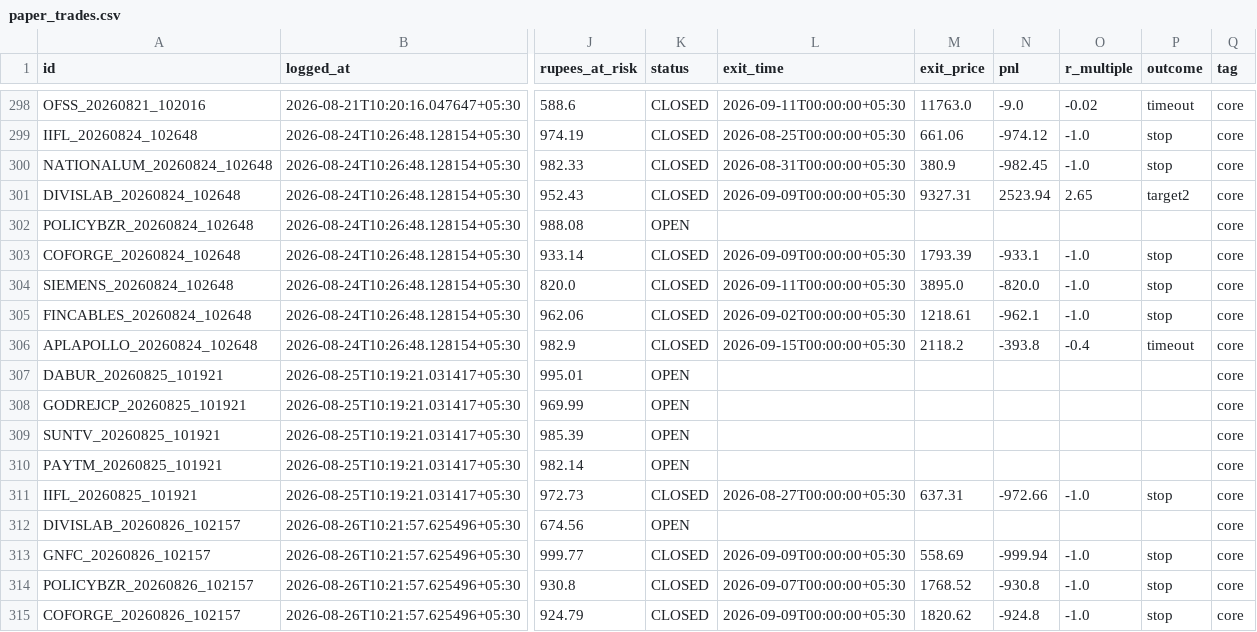
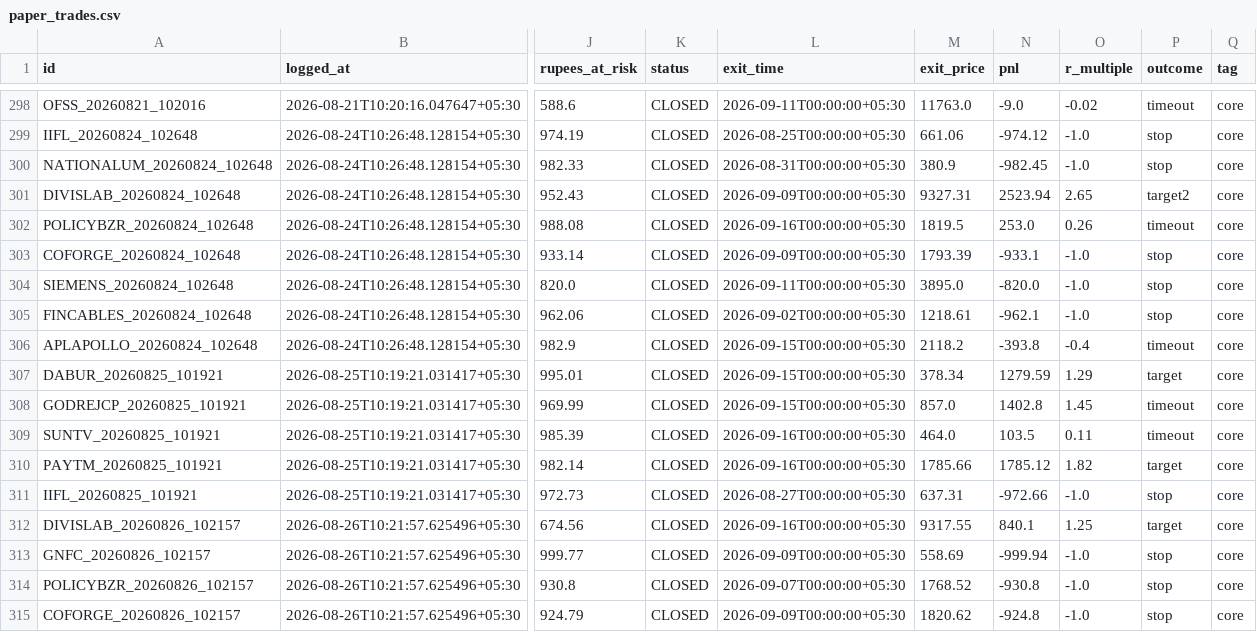
Before and after one commit to Arnav2412/trading-bot, a CSV file: reports/paper_trades.csv, drawn as a sheet; only a part is shown, gaps mark what is left out; the diff covers the shown part only; the diff names each change by its address in the sheet, - before the commit and + after, or states it on an @@ line.

```diff
--- a/reports/paper_trades.csv
+++ b/reports/paper_trades.csv
-K302 (status): OPEN
+K302 (status): CLOSED
-L302 (exit_time): (empty)
+L302 (exit_time): 2026-09-16T00:00:00+05:30
-M302 (exit_price): (empty)
+M302 (exit_price): 1819.5
-N302 (pnl): (empty)
+N302 (pnl): 253.0
-O302 (r_multiple): (empty)
+O302 (r_multiple): 0.26
-P302 (outcome): (empty)
+P302 (outcome): timeout
-K307:K310 (status): OPEN
+K307:K310 (status): CLOSED
-L307:L308 (exit_time): (empty)
+L307:L308 (exit_time): 2026-09-15T00:00:00+05:30
-M307 (exit_price): (empty)
+M307 (exit_price): 378.34
-N307 (pnl): (empty)
+N307 (pnl): 1279.59
-O307 (r_multiple): (empty)
+O307 (r_multiple): 1.29
-P307 (outcome): (empty)
+P307 (outcome): target
-M308 (exit_price): (empty)
+M308 (exit_price): 857.0
-N308 (pnl): (empty)
+N308 (pnl): 1402.8
-O308 (r_multiple): (empty)
+O308 (r_multiple): 1.45
-P308:P309 (outcome): (empty)
+P308:P309 (outcome): timeout
-L309:L310 (exit_time): (empty)
+L309:L310 (exit_time): 2026-09-16T00:00:00+05:30
-M309 (exit_price): (empty)
+M309 (exit_price): 464.0
-N309 (pnl): (empty)
+N309 (pnl): 103.5
-O309 (r_multiple): (empty)
+O309 (r_multiple): 0.11
-M310 (exit_price): (empty)
+M310 (exit_price): 1785.66
-N310 (pnl): (empty)
+N310 (pnl): 1785.12
-O310 (r_multiple): (empty)
+O310 (r_multiple): 1.82
-P310 (outcome): (empty)
+P310 (outcome): target
-K312 (status): OPEN
+K312 (status): CLOSED
-L312 (exit_time): (empty)
+L312 (exit_time): 2026-09-16T00:00:00+05:30
-M312 (exit_price): (empty)
+M312 (exit_price): 9317.55
-N312 (pnl): (empty)
+N312 (pnl): 840.1
-O312 (r_multiple): (empty)
+O312 (r_multiple): 1.25
-P312 (outcome): (empty)
+P312 (outcome): target
```
Also changed, not shown: 8 added rows and 18 edited cells elsewhere in this file, 4 other files.
